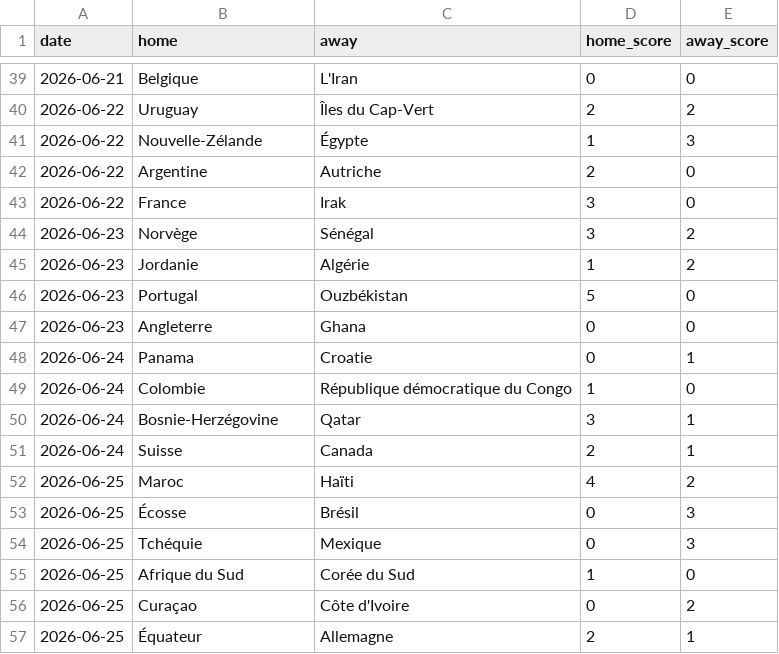
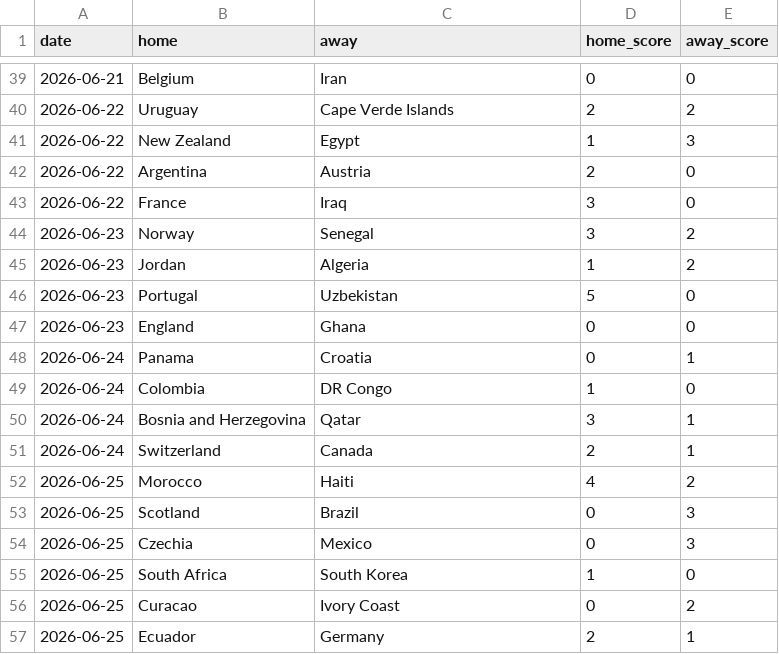
Before and after one commit to 16Maxence/football-world-cup-2026, a CSV file: real_results_2026.csv, drawn as a sheet; only a part is shown, gaps mark what is left out; the diff covers the shown part only.

```diff
--- a/real_results_2026.csv
+++ b/real_results_2026.csv
@@ -39,19 +39,19 @@ date,home,away,home_score,away_score
-2026-06-21,Belgique,L'Iran,0,0
-2026-06-22,Uruguay,Îles du Cap-Vert,2,2
-2026-06-22,Nouvelle-Zélande,Égypte,1,3
-2026-06-22,Argentine,Autriche,2,0
-2026-06-22,France,Irak,3,0
-2026-06-23,Norvège,Sénégal,3,2
-2026-06-23,Jordanie,Algérie,1,2
-2026-06-23,Portugal,Ouzbékistan,5,0
-2026-06-23,Angleterre,Ghana,0,0
-2026-06-24,Panama,Croatie,0,1
-2026-06-24,Colombie,République démocratique du Congo,1,0
-2026-06-24,Bosnie-Herzégovine,Qatar,3,1
-2026-06-24,Suisse,Canada,2,1
-2026-06-25,Maroc,Haïti,4,2
-2026-06-25,Écosse,Brésil,0,3
-2026-06-25,Tchéquie,Mexique,0,3
-2026-06-25,Afrique du Sud,Corée du Sud,1,0
-2026-06-25,Curaçao,Côte d'Ivoire,0,2
-2026-06-25,Équateur,Allemagne,2,1
+2026-06-21,Belgium,Iran,0,0
+2026-06-22,Uruguay,Cape Verde Islands,2,2
+2026-06-22,New Zealand,Egypt,1,3
+2026-06-22,Argentina,Austria,2,0
+2026-06-22,France,Iraq,3,0
+2026-06-23,Norway,Senegal,3,2
+2026-06-23,Jordan,Algeria,1,2
+2026-06-23,Portugal,Uzbekistan,5,0
+2026-06-23,England,Ghana,0,0
+2026-06-24,Panama,Croatia,0,1
+2026-06-24,Colombia,DR Congo,1,0
+2026-06-24,Bosnia and Herzegovina,Qatar,3,1
+2026-06-24,Switzerland,Canada,2,1
+2026-06-25,Morocco,Haiti,4,2
+2026-06-25,Scotland,Brazil,0,3
+2026-06-25,Czechia,Mexico,0,3
+2026-06-25,South Africa,South Korea,1,0
+2026-06-25,Curacao,Ivory Coast,0,2
+2026-06-25,Ecuador,Germany,2,1
```
Also changed, not shown: 100 edited cells elsewhere in this file.
